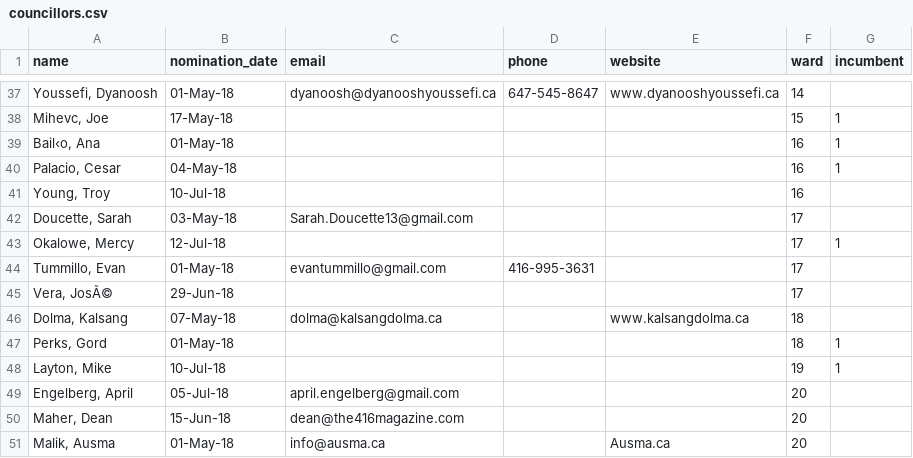
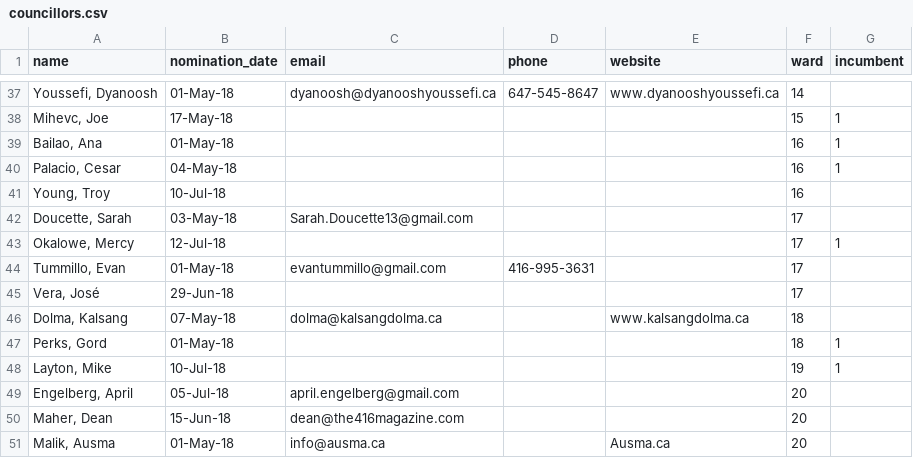
Before and after one commit to tessalt/toronto-wards, a CSV file: data/councillors.csv, drawn as a sheet; only a part is shown, gaps mark what is left out; the diff names each change by its address in the sheet, - before the commit and + after, or states it on an @@ line.

Commit message:
remove accented character for now

```diff
--- a/data/councillors.csv
+++ b/data/councillors.csv
-A39 (name): Bail‹o, Ana
+A39 (name): Bailao, Ana
-A45 (name): Vera, JosÃ©
+A45 (name): Vera, José
```
